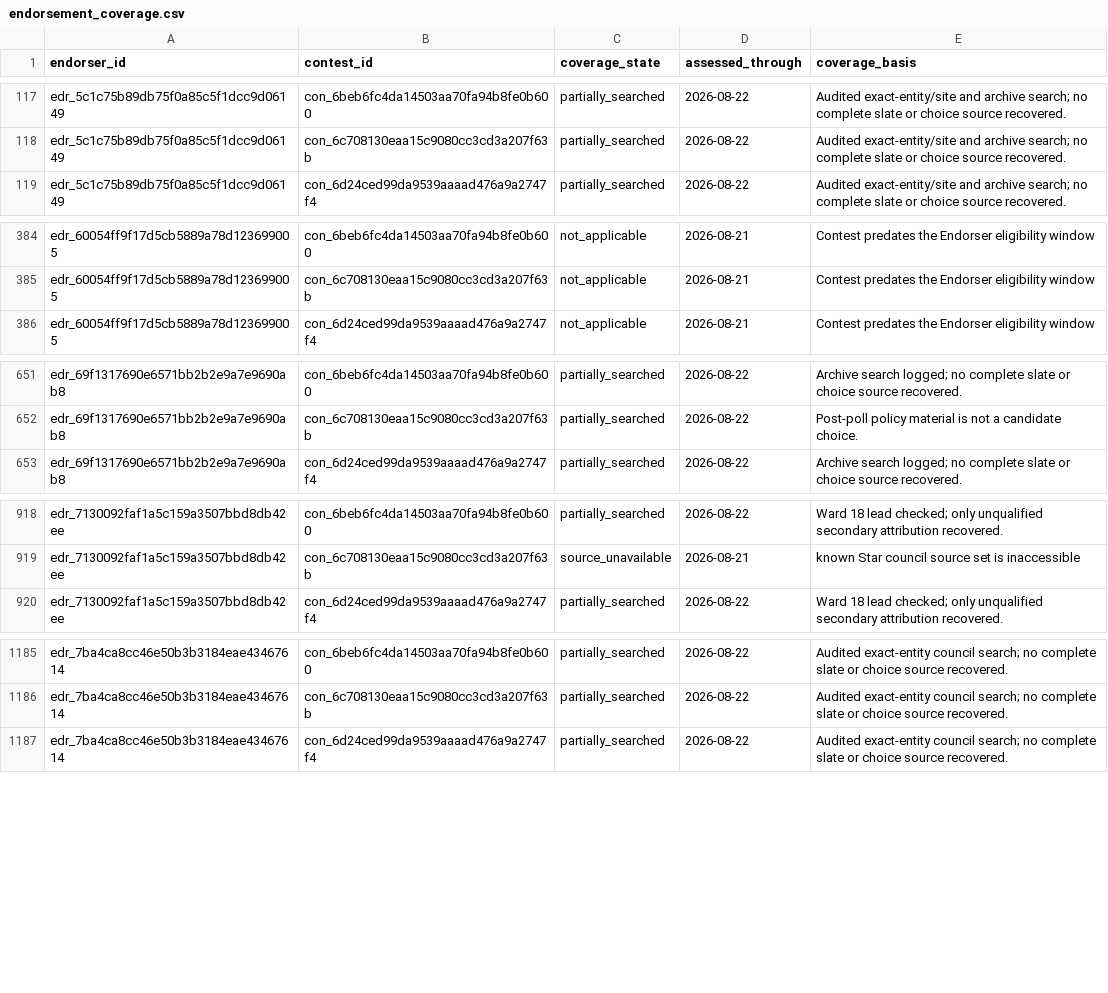
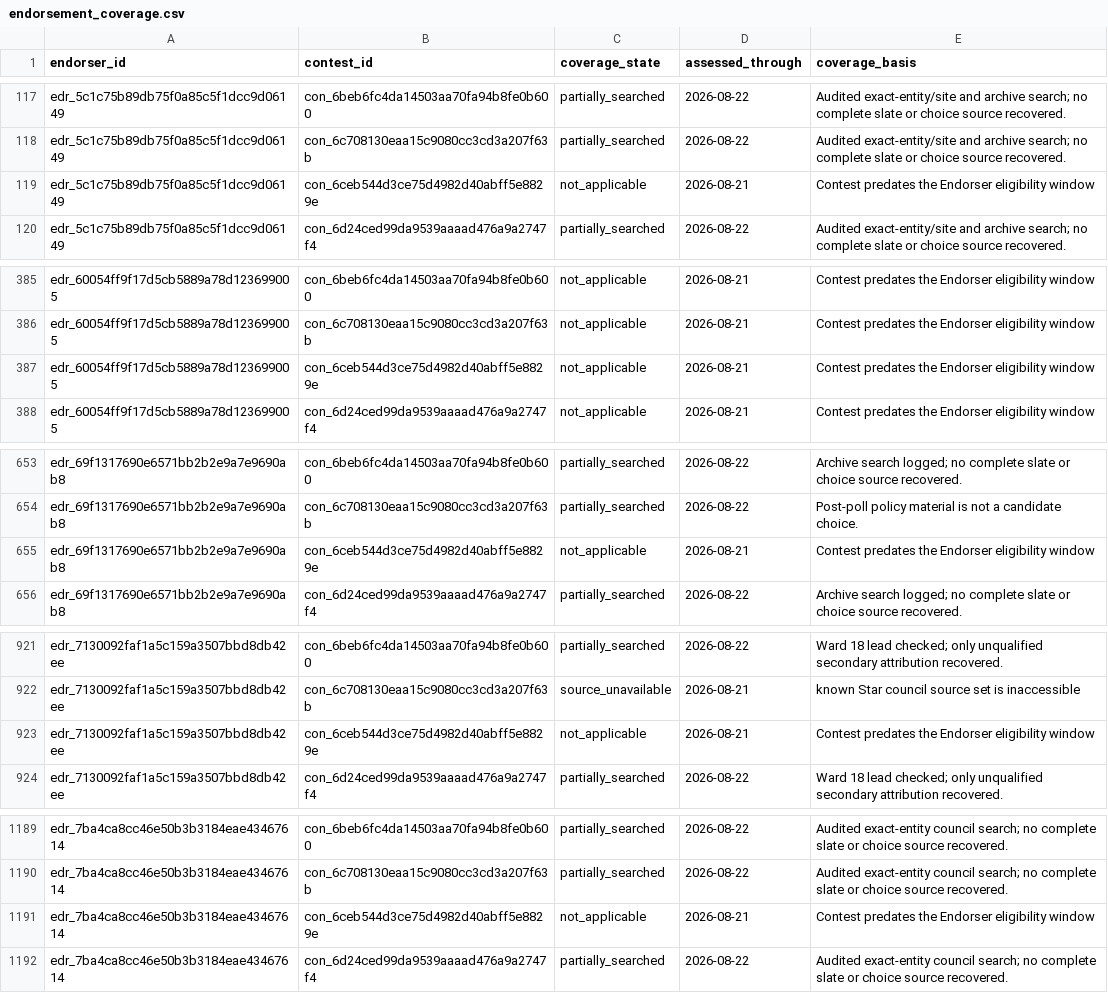
Before and after one commit to alexwolson/toronto-election-results, a CSV file: data/out/endorsement_coverage.csv, drawn as a sheet; only a part is shown, gaps mark what is left out; the diff covers the shown part only.

```diff
--- a/data/out/endorsement_coverage.csv
+++ b/data/out/endorsement_coverage.csv
@@ -118,2 +118,3 @@ edr_5c1c75b89db75f0a85c5f1dcc9d06149,con_6beb6fc4da14503aa70fa94b8fe0b600,partia
 edr_5c1c75b89db75f0a85c5f1dcc9d06149,con_6c708130eaa15c9080cc3cd3a207f63b,partially_searched,2026-08-22,Audited exact-entity/site and archive search; no complete slate or choice source recovered.
+edr_5c1c75b89db75f0a85c5f1dcc9d06149,con_6ceb544d3ce75d4982d40abff5e8829e,not_applicable,2026-08-21,Contest predates the Endorser eligibility window
 edr_5c1c75b89db75f0a85c5f1dcc9d06149,con_6d24ced99da9539aaaad476a9a2747f4,partially_searched,2026-08-22,Audited exact-entity/site and archive search; no complete slate or choice source recovered.
@@ -385,2 +386,3 @@ edr_60054ff9f17d5cb5889a78d123699005,con_6beb6fc4da14503aa70fa94b8fe0b600,not_ap
 edr_60054ff9f17d5cb5889a78d123699005,con_6c708130eaa15c9080cc3cd3a207f63b,not_applicable,2026-08-21,Contest predates the Endorser eligibility window
+edr_60054ff9f17d5cb5889a78d123699005,con_6ceb544d3ce75d4982d40abff5e8829e,not_applicable,2026-08-21,Contest predates the Endorser eligibility window
 edr_60054ff9f17d5cb5889a78d123699005,con_6d24ced99da9539aaaad476a9a2747f4,not_applicable,2026-08-21,Contest predates the Endorser eligibility window
@@ -652,2 +654,3 @@ edr_69f1317690e6571bb2b2e9a7e9690ab8,con_6beb6fc4da14503aa70fa94b8fe0b600,partia
 edr_69f1317690e6571bb2b2e9a7e9690ab8,con_6c708130eaa15c9080cc3cd3a207f63b,partially_searched,2026-08-22,Post-poll policy material is not a candidate choice.
+edr_69f1317690e6571bb2b2e9a7e9690ab8,con_6ceb544d3ce75d4982d40abff5e8829e,not_applicable,2026-08-21,Contest predates the Endorser eligibility window
 edr_69f1317690e6571bb2b2e9a7e9690ab8,con_6d24ced99da9539aaaad476a9a2747f4,partially_searched,2026-08-22,Archive search logged; no complete slate or choice source recovered.
@@ -919,2 +922,3 @@ edr_7130092faf1a5c159a3507bbd8db42ee,con_6beb6fc4da14503aa70fa94b8fe0b600,partia
 edr_7130092faf1a5c159a3507bbd8db42ee,con_6c708130eaa15c9080cc3cd3a207f63b,source_unavailable,2026-08-21,known Star council source set is inaccessible
+edr_7130092faf1a5c159a3507bbd8db42ee,con_6ceb544d3ce75d4982d40abff5e8829e,not_applicable,2026-08-21,Contest predates the Endorser eligibility window
 edr_7130092faf1a5c159a3507bbd8db42ee,con_6d24ced99da9539aaaad476a9a2747f4,partially_searched,2026-08-22,Ward 18 lead checked; only unqualified secondary attribution recovered.
@@ -1186,2 +1190,3 @@ edr_7ba4ca8cc46e50b3b3184eae43467614,con_6beb6fc4da14503aa70fa94b8fe0b600,partia
 edr_7ba4ca8cc46e50b3b3184eae43467614,con_6c708130eaa15c9080cc3cd3a207f63b,partially_searched,2026-08-22,Audited exact-entity council search; no complete slate or choice source recovered.
+edr_7ba4ca8cc46e50b3b3184eae43467614,con_6ceb544d3ce75d4982d40abff5e8829e,not_applicable,2026-08-21,Contest predates the Endorser eligibility window
 edr_7ba4ca8cc46e50b3b3184eae43467614,con_6d24ced99da9539aaaad476a9a2747f4,partially_searched,2026-08-22,Audited exact-entity council search; no complete slate or choice source recovered.
```
Also changed, not shown: 4 added rows elsewhere in this file, data/out/contests.csv, data/out/election_events.csv, 30 other files.
